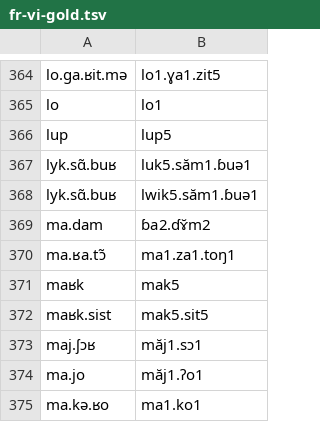
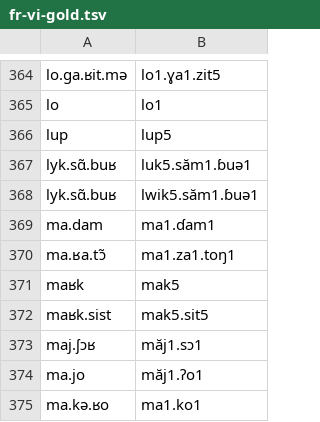
Before and after one commit to purrfectgrape/vi_vn_loanword_phon, a TSV file: fr-vi-gold.tsv, drawn as a sheet; only a part is shown, gaps mark what is left out.

Commit message:
Update fr-vi-gold.tsv

```diff
--- a/fr-vi-gold.tsv
+++ b/fr-vi-gold.tsv
@@ -368,3 +368,3 @@ lyk.sɑ̃.buʁ	luk5.săm1.ɓuə1
 lyk.sɑ̃.buʁ	lwik5.săm1.ɓuə1
-ma.dam	ɓa2.ɗɤ̆m2
+ma.dam	ma1.ɗam1
 ma.ʁa.tɔ̃	ma1.za1.toŋ1
```
